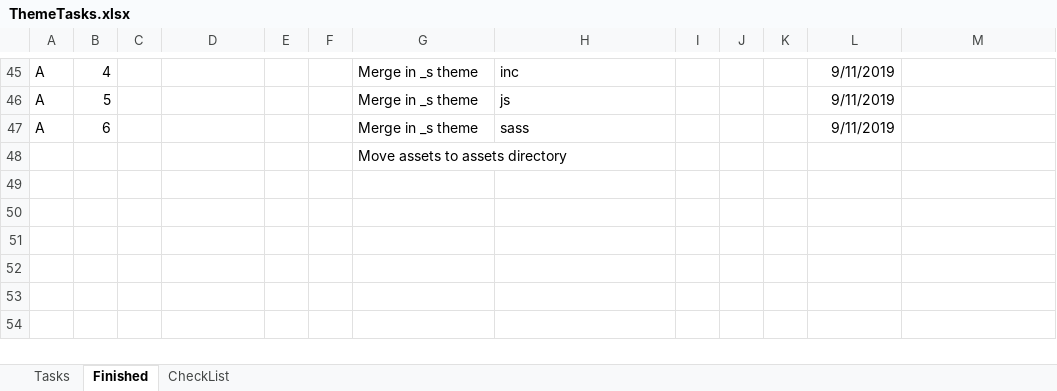
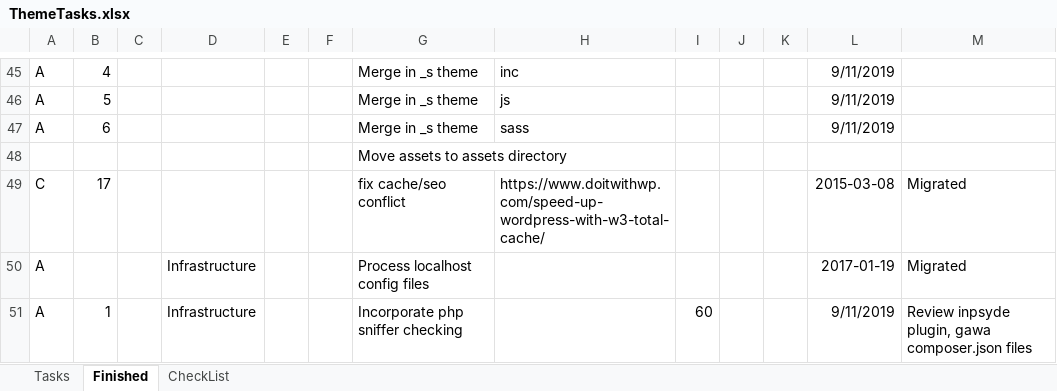
Before and after one commit to jamesjohnmcguire/DigitalZenWorksTheme, an Excel workbook: Support/ThemeTasks.xlsx, sheet Finished, drawn as a sheet; only a part is shown, gaps mark what is left out; values as stored, in another font and other column widths than the file's, no borders; the diff names each change by its address in the sheet, - before the commit and + after, or states it on an @@ line.

```diff
--- a/Support/ThemeTasks.xlsx (sheet Finished)
+++ b/Support/ThemeTasks.xlsx (sheet Finished)
+row 49: C | 17 |  |  |  |  | fix cache/seo conflict | https://www.doitwithwp.com/speed-up-wordpress-with-w3-total-cache/ |  |  |  | 2015-03-08 | Migrated
+row 50: A |  |  | Infrastructure |  |  | Process localhost config files |  |  |  |  | 2017-01-19 | Migrated
+row 51: A | 1 |  | Infrastructure |  |  | Incorporate php sniffer checking |  | 60 |  |  | 9/11/2019 | Review inpsyde plugin, gawa composer.json files
```
Also changed, not shown: sheet Tasks.
